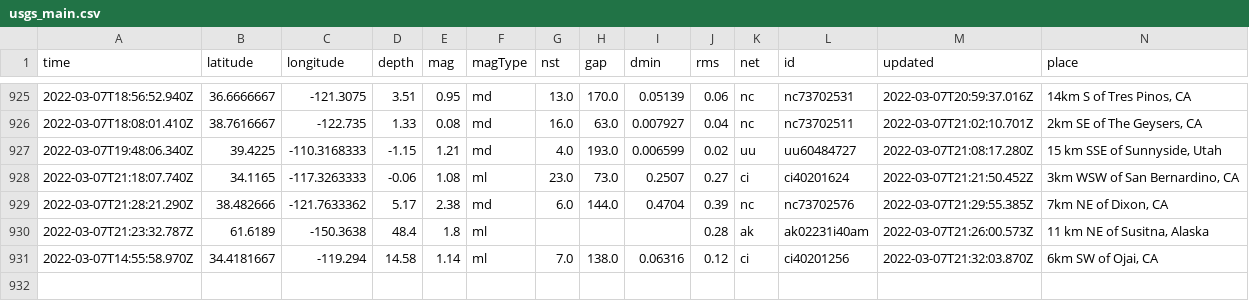
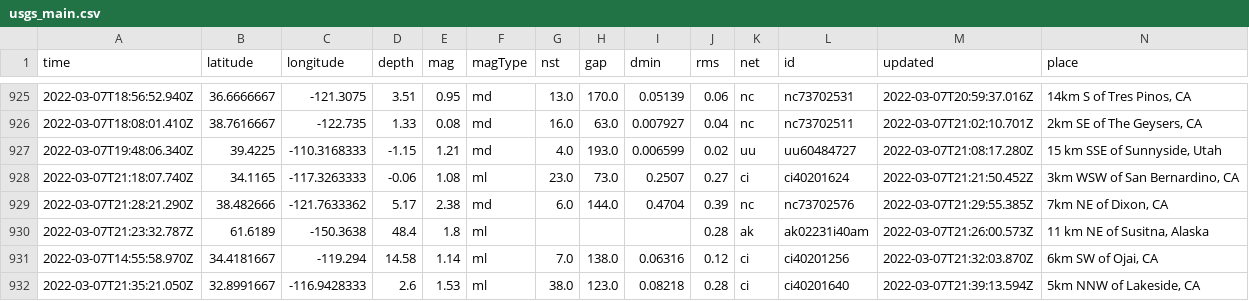
Before and after one commit to clayton-aldern/nicar-ghactions, a CSV file: usgs_main.csv, drawn as a sheet; only a part is shown, gaps mark what is left out; rows hold the shown columns only; the diff names each change by its address in the sheet, - before the commit and + after, or states it on an @@ line.

```diff
--- a/usgs_main.csv
+++ b/usgs_main.csv
+row 932: 2022-03-07T21:35:21.050Z | 32.8991667 | -116.9428333 | 2.6 | 1.53 | ml | 38.0 | 123.0 | 0.08218 | 0.28 | ci | ci40201640 | 2022-03-07T21:39:13.594Z | 5km NNW of Lakeside, CA
```
Also changed, not shown: usgs_current.csv.
